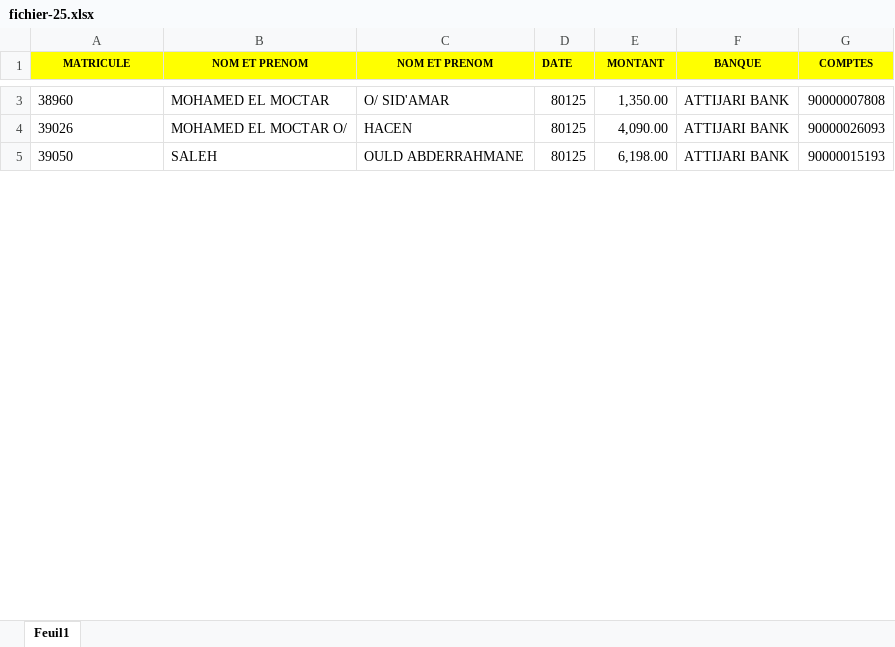
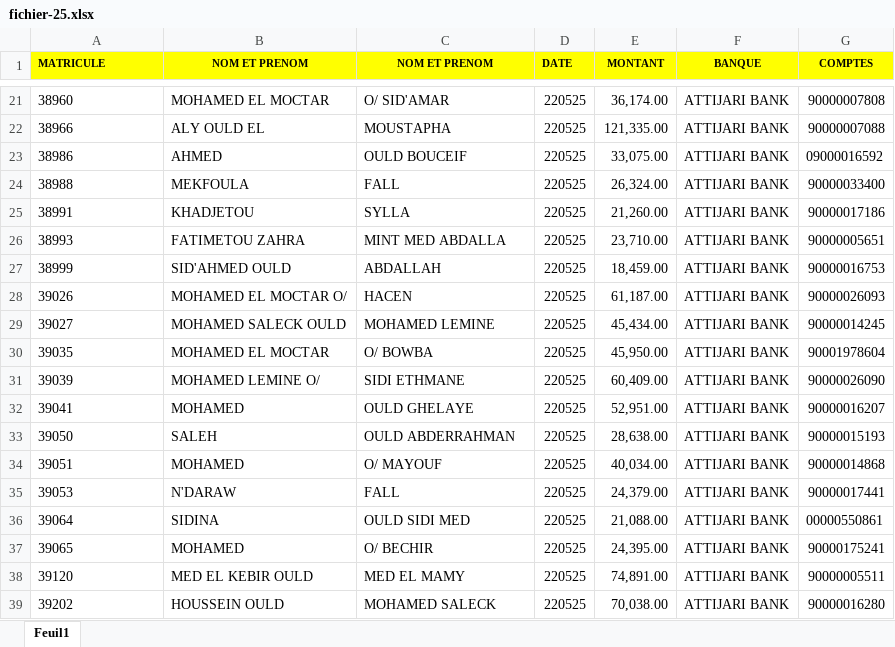
Before and after one commit to nourdineabdou/salair, an Excel workbook: public/assets/file/fichier-25.xlsx, sheet Feuil1, drawn as a sheet; only a part is shown, gaps mark what is left out; values as stored, in another font and other column widths than the file's, no borders; addresses are those after the commit; the diff covers the shown part only; the diff names each change by its address in the sheet, - before the commit and + after, or states it on an @@ line.

```diff
--- a/public/assets/file/fichier-25.xlsx (sheet Feuil1)
+++ b/public/assets/file/fichier-25.xlsx (sheet Feuil1)
-A1 alignment: center
+A1 alignment: left
-D21 (DATE): 80125
+D21 (DATE): 220525
-E21 (MONTANT): 1,350.00
+E21 (MONTANT): 36,174.00
+row 22: 38966 | ALY OULD EL | MOUSTAPHA | 220525 | 121,335.00 | ATTIJARI BANK | 90000007088
+row 23: 38986 | AHMED | OULD BOUCEIF | 220525 | 33,075.00 | ATTIJARI BANK | 09000016592
+row 24: 38988 | MEKFOULA | FALL | 220525 | 26,324.00 | ATTIJARI BANK | 90000033400
+row 25: 38991 | KHADJETOU | SYLLA | 220525 | 21,260.00 | ATTIJARI BANK | 90000017186
+row 26: 38993 | FATIMETOU ZAHRA | MINT MED ABDALLA | 220525 | 23,710.00 | ATTIJARI BANK | 90000005651
+row 27: 38999 | SID'AHMED OULD | ABDALLAH | 220525 | 18,459.00 | ATTIJARI BANK | 90000016753
-D28 (DATE): 80125
+D28 (DATE): 220525
-E28 (MONTANT): 4,090.00
+E28 (MONTANT): 61,187.00
+row 29: 39027 | MOHAMED SALECK OULD | MOHAMED LEMINE | 220525 | 45,434.00 | ATTIJARI BANK | 90000014245
+row 30: 39035 | MOHAMED EL MOCTAR | O/ BOWBA | 220525 | 45,950.00 | ATTIJARI BANK | 90001978604
+row 31: 39039 | MOHAMED LEMINE O/ | SIDI ETHMANE | 220525 | 60,409.00 | ATTIJARI BANK | 90000026090
+row 32: 39041 | MOHAMED | OULD GHELAYE | 220525 | 52,951.00 | ATTIJARI BANK | 90000016207
-C33 (NOM ET PRENOM): OULD ABDERRAHMANE
+C33 (NOM ET PRENOM): OULD ABDERRAHMAN
-D33 (DATE): 80125
+D33 (DATE): 220525
-E33 (MONTANT): 6,198.00
+E33 (MONTANT): 28,638.00
+row 34: 39051 | MOHAMED | O/ MAYOUF | 220525 | 40,034.00 | ATTIJARI BANK | 90000014868
+row 35: 39053 | N'DARAW | FALL | 220525 | 24,379.00 | ATTIJARI BANK | 90000017441
+row 36: 39064 | SIDINA | OULD SIDI MED | 220525 | 21,088.00 | ATTIJARI BANK | 00000550861
+row 37: 39065 | MOHAMED | O/ BECHIR | 220525 | 24,395.00 | ATTIJARI BANK | 90000175241
+row 38: 39120 | MED EL KEBIR OULD | MED EL MAMY | 220525 | 74,891.00 | ATTIJARI BANK | 90000005511
+row 39: 39202 | HOUSSEIN OULD | MOHAMED SALECK | 220525 | 70,038.00 | ATTIJARI BANK | 90000016280
```
Also changed, not shown: 54 added rows, 1 removed row and 41 edited cells elsewhere in this sheet, public/assets/file/fichier-11.xlsx, public/assets/file/fichier-17.xlsx, 30 other files.
